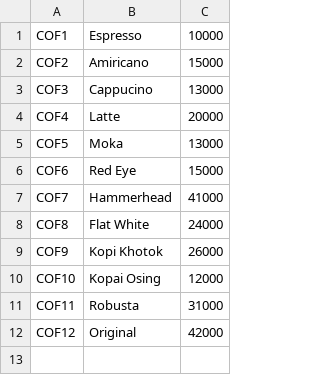
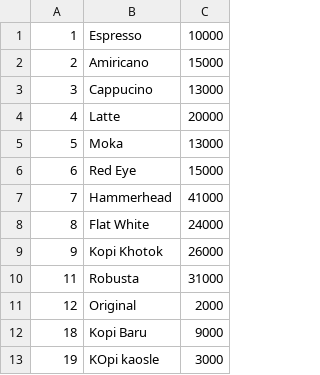
Before and after one commit to piharpi/shiny-winner, a CSV file: collection/coffees.csv, drawn as a sheet.

Commit message:
adding new feature barista delete coffe and adding coffe

```diff
--- a/collection/coffees.csv
+++ b/collection/coffees.csv
@@ -1,12 +1,13 @@
-COF1,Espresso,10000
-COF2,Amiricano,15000
-COF3,Cappucino,13000
-COF4,Latte,20000
-COF5,Moka,13000
-COF6,Red Eye,15000
-COF7,Hammerhead,41000
-COF8,Flat White,24000
-COF9,Kopi Khotok,26000
-COF10,Kopai Osing,12000
-COF11,Robusta,31000
-COF12,Original,42000
+1,Espresso,10000
+2,Amiricano,15000
+3,Cappucino,13000
+4,Latte,20000
+5,Moka,13000
+6,Red Eye,15000
+7,Hammerhead,41000
+8,Flat White,24000
+9,Kopi Khotok,26000
+11,Robusta,31000
+12,Original,2000
+18,Kopi Baru,9000
+19,KOpi kaosle,3000
```
Also changed, not shown: 5 other files.
